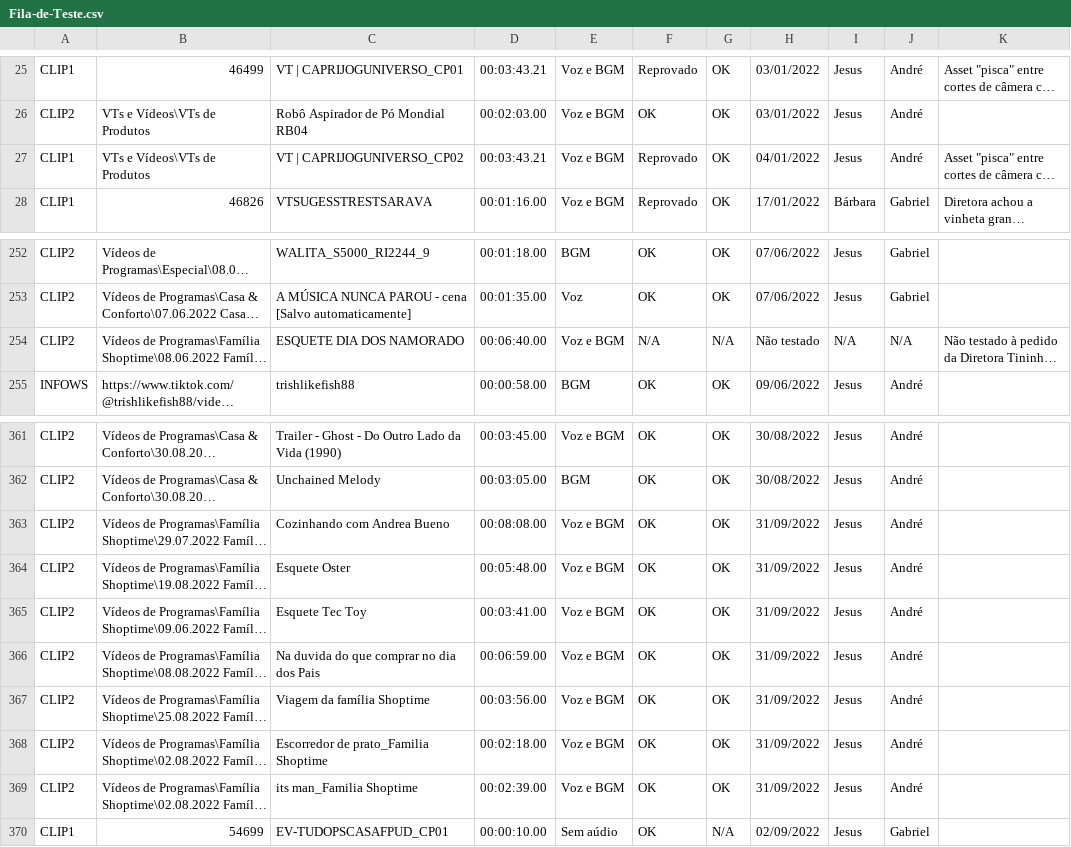
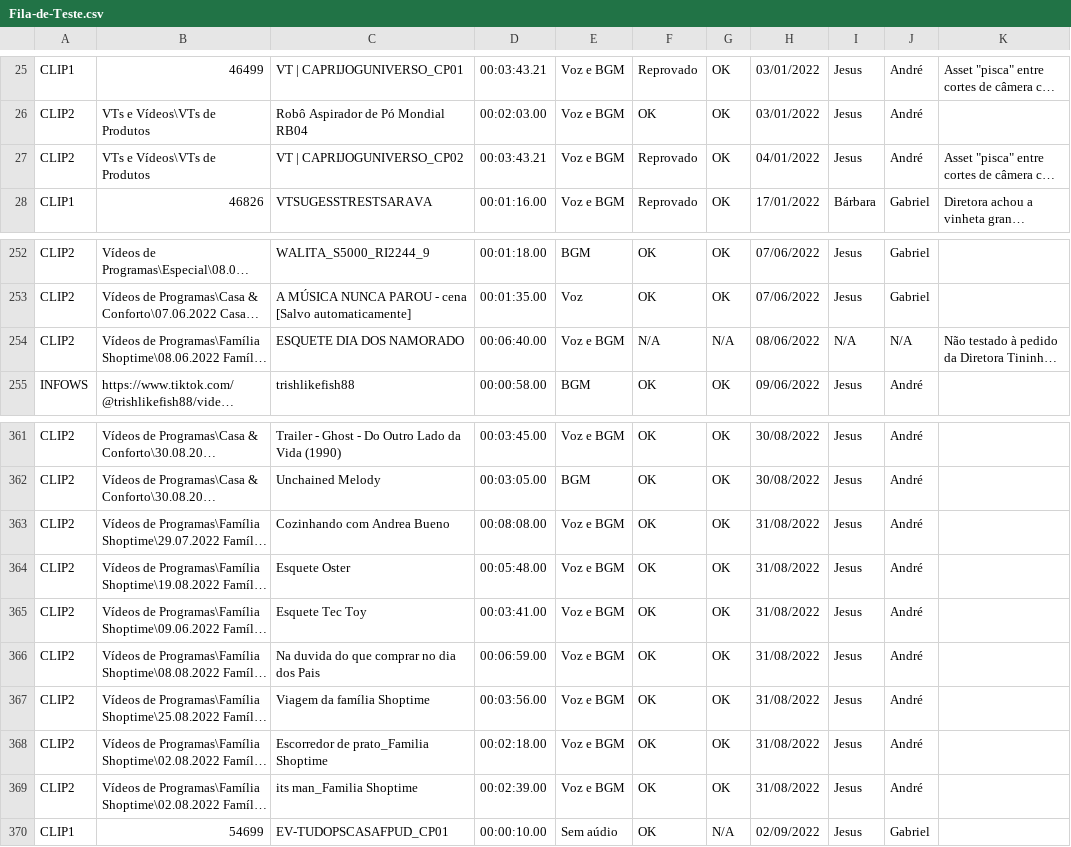
Before and after one commit to lethereal/projeto-fila-de-teste, a CSV file: Fila-de-Teste.csv, drawn as a sheet; only a part is shown, gaps mark what is left out; long unchanged cells end in …; the diff names each change by its address in the sheet, - before the commit and + after, or states it on an @@ line.

Commit message:
fix/corrected Fila-de-Teste.csv

```diff
--- a/Fila-de-Teste.csv
+++ b/Fila-de-Teste.csv
-A27: CLIP1
+A27: CLIP2
-H254: Não testado
+H254: 08/06/2022
-H363:H369: 31/09/2022
+H363:H369: 31/08/2022
```
